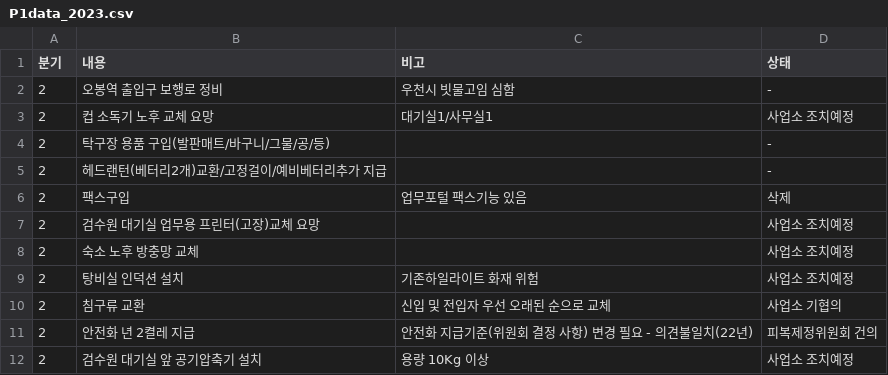
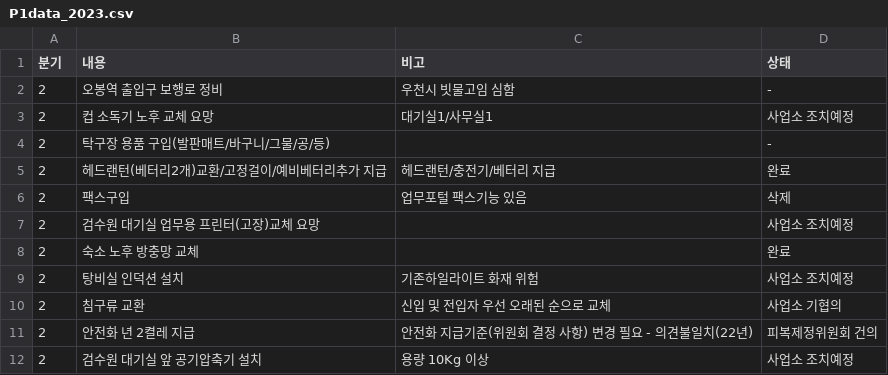
Before and after one commit to yunjimyung/yunjimyung.github.io, a CSV file: P1data_2023.csv, drawn as a sheet.

Commit message:
Update P1data_2023.csv

```diff
--- a/P1data_2023.csv
+++ b/P1data_2023.csv
@@ -4,6 +4,6 @@
 2,탁구장 용품 구입(발판매트/바구니/그물/공/등),,-
-2,헤드랜턴(베터리2개)교환/고정걸이/예비베터리추가 지급,,-
+2,헤드랜턴(베터리2개)교환/고정걸이/예비베터리추가 지급,헤드랜턴/충전기/베터리 지급,완료
 2,팩스구입,업무포털 팩스기능 있음,삭제
 2,검수원 대기실 업무용 프린터(고장)교체 요망,,사업소 조치예정
-2,숙소 노후 방충망 교체,,사업소 조치예정
+2,숙소 노후 방충망 교체,,완료
 2,탕비실 인덕션 설치,기존하일라이트 화재 위험,사업소 조치예정
```
